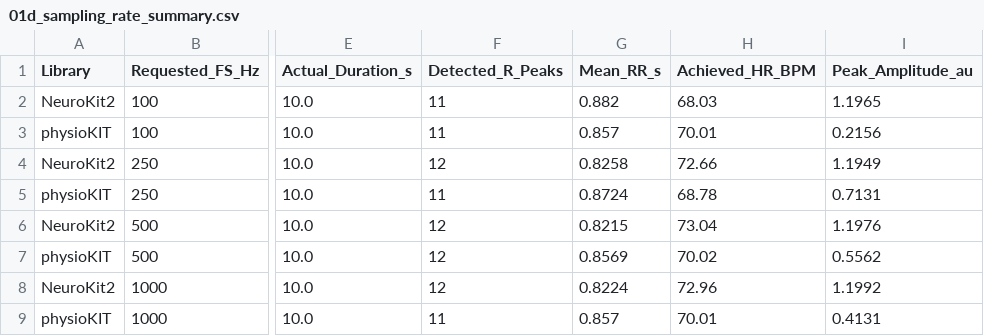
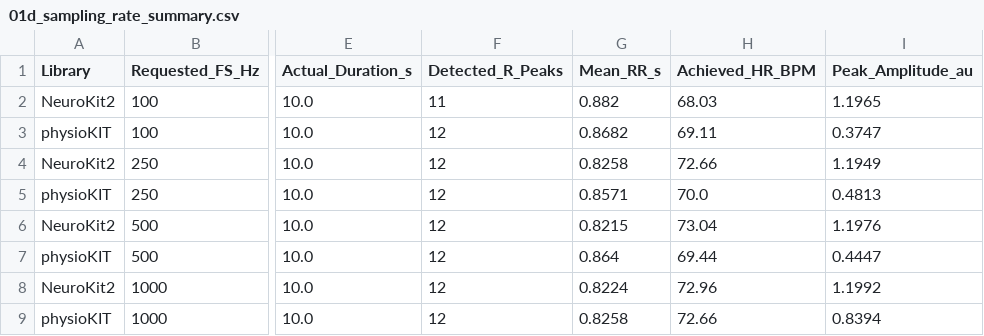
Before and after one commit to selingulk/ECG, a CSV file: outputs/01d_sampling_rate_summary.csv, drawn as a sheet; only a part is shown, gaps mark what is left out; the diff names each change by its address in the sheet, - before the commit and + after, or states it on an @@ line.

```diff
--- a/outputs/01d_sampling_rate_summary.csv
+++ b/outputs/01d_sampling_rate_summary.csv
-F3 (Detected_R_Peaks): 11
+F3 (Detected_R_Peaks): 12
-G3 (Mean_RR_s): 0.857
+G3 (Mean_RR_s): 0.8682
-H3 (Achieved_HR_BPM): 70.01
+H3 (Achieved_HR_BPM): 69.11
-I3 (Peak_Amplitude_au): 0.2156
+I3 (Peak_Amplitude_au): 0.3747
-F5 (Detected_R_Peaks): 11
+F5 (Detected_R_Peaks): 12
-G5 (Mean_RR_s): 0.8724
+G5 (Mean_RR_s): 0.8571
-H5 (Achieved_HR_BPM): 68.78
+H5 (Achieved_HR_BPM): 70.0
-I5 (Peak_Amplitude_au): 0.7131
+I5 (Peak_Amplitude_au): 0.4813
-G7 (Mean_RR_s): 0.8569
+G7 (Mean_RR_s): 0.864
-H7 (Achieved_HR_BPM): 70.02
+H7 (Achieved_HR_BPM): 69.44
-I7 (Peak_Amplitude_au): 0.5562
+I7 (Peak_Amplitude_au): 0.4447
-F9 (Detected_R_Peaks): 11
+F9 (Detected_R_Peaks): 12
-G9 (Mean_RR_s): 0.857
+G9 (Mean_RR_s): 0.8258
-H9 (Achieved_HR_BPM): 70.01
+H9 (Achieved_HR_BPM): 72.66
-I9 (Peak_Amplitude_au): 0.4131
+I9 (Peak_Amplitude_au): 0.8394
```
Also changed, not shown: outputs/01a_heart_rate_comparison_summary.csv, outputs/01c_noise_comparison_summary.csv, 6 other files.
